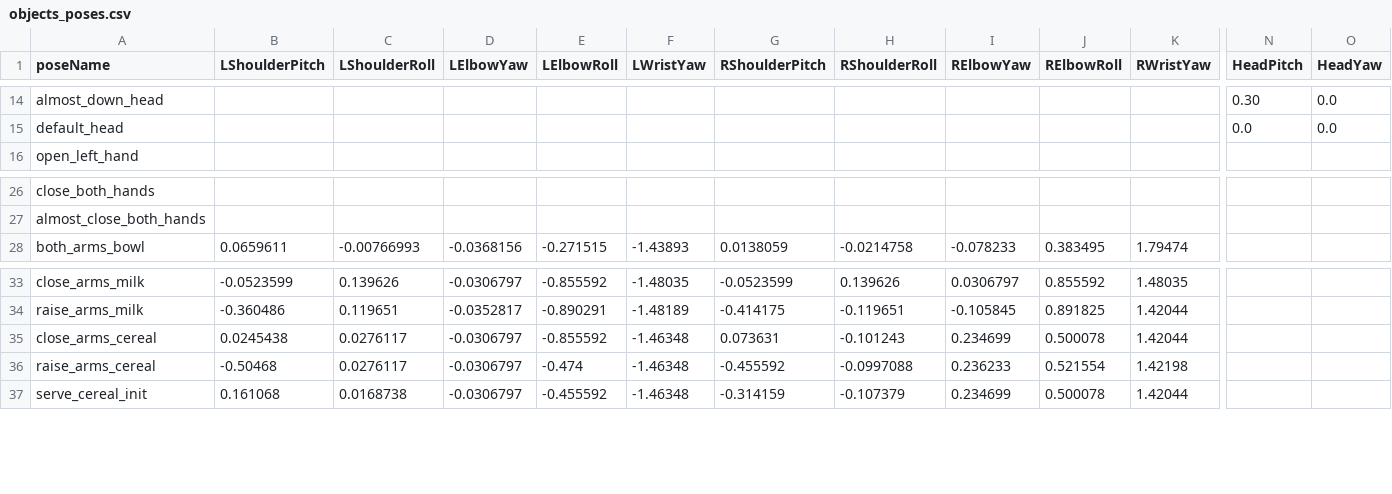
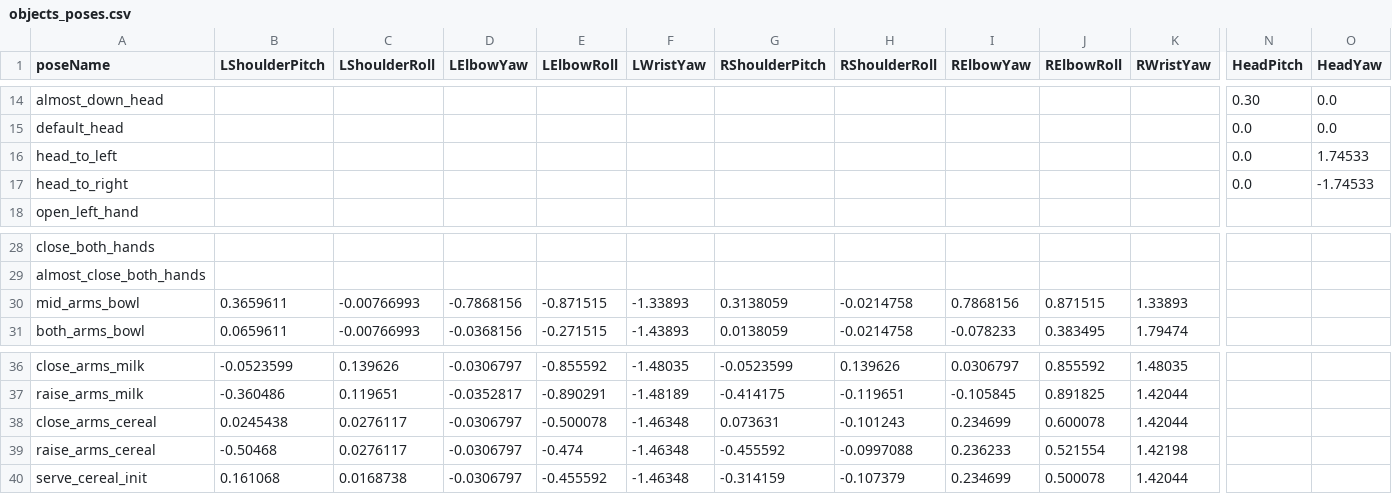
Before and after one commit to SinfonIAUniandes/manipulation_utilities, a CSV file: src/data/objects_poses.csv, drawn as a sheet; only a part is shown, gaps mark what is left out; addresses are those after the commit; rows hold the shown columns only; the diff names each change by its address in the sheet, - before the commit and + after, or states it on an @@ line.

Commit message:
Co-authored-by: MxrixLu <MxrixLu@users.noreply.github.com> Co-authored-by: SinfonIA <SinfonIAPepperTeam@users.noreply.github.com>

```diff
--- a/src/data/objects_poses.csv
+++ b/src/data/objects_poses.csv
+row 16: head_to_left |  |  |  |  |  |  |  |  |  |  | 0.0 | 1.74533
+row 17: head_to_right |  |  |  |  |  |  |  |  |  |  | 0.0 | -1.74533
+row 30: mid_arms_bowl | 0.3659611 | -0.00766993 | -0.7868156 | -0.871515 | -1.33893 | 0.3138059 | -0.0214758 | 0.7868156 | 0.871515 | 1.33893
-E38 (LElbowRoll): -0.855592
+E38 (LElbowRoll): -0.500078
-J38 (RElbowRoll): 0.500078
+J38 (RElbowRoll): 0.600078
```
